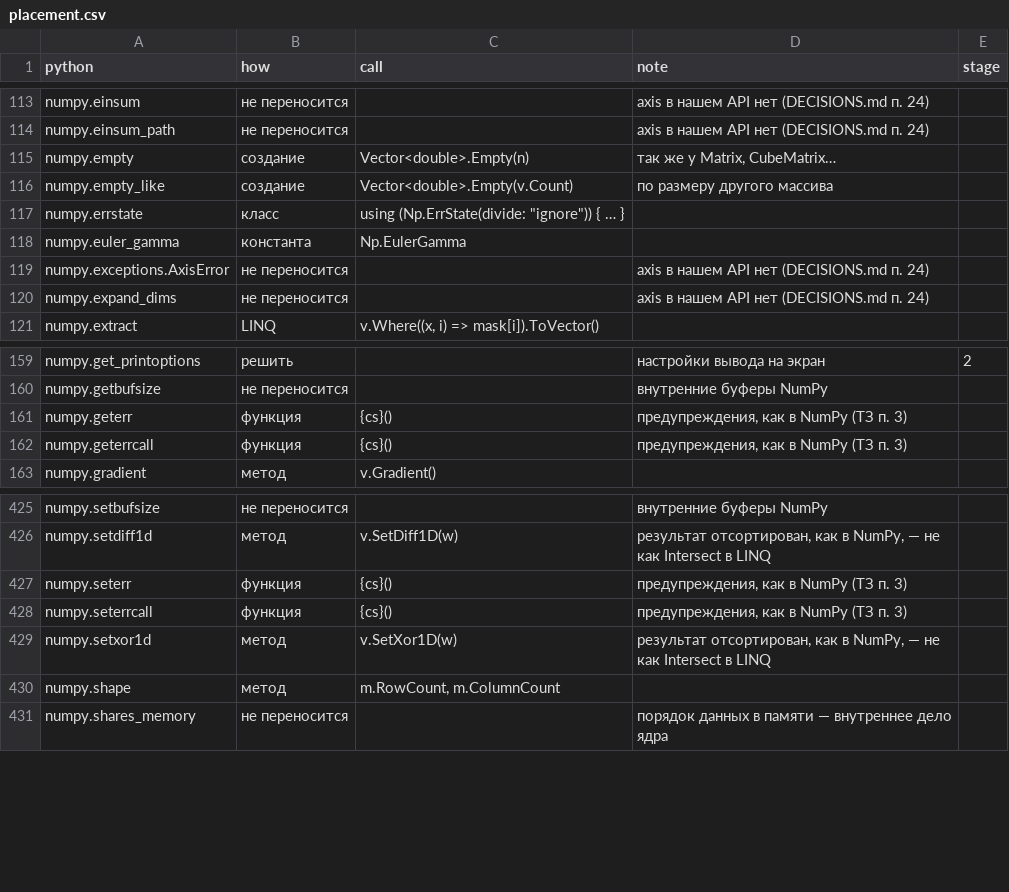
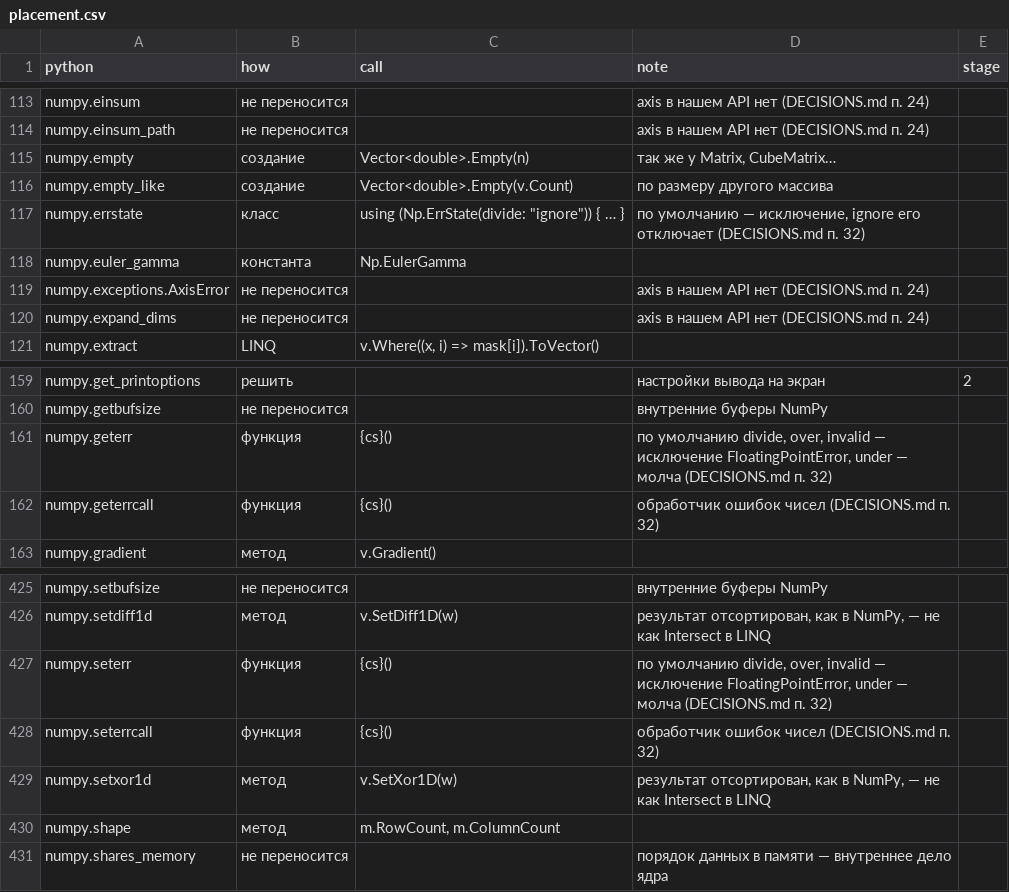
Before and after one commit to artemus-tech/dot_saxs, a CSV file: tools/names/placement.csv, drawn as a sheet; only a part is shown, gaps mark what is left out.

```diff
--- a/tools/names/placement.csv
+++ b/tools/names/placement.csv
@@ -116,3 +116,3 @@ numpy.empty,создание,Vector<double>.Empty(n),"так же у Matrix, Cub
 numpy.empty_like,создание,Vector<double>.Empty(v.Count),по размеру другого массива,
-numpy.errstate,класс,"using (Np.ErrState(divide: ""ignore"")) { … }",,
+numpy.errstate,класс,"using (Np.ErrState(divide: ""ignore"")) { … }","по умолчанию — исключение, ignore его отключает (DECISIONS.md п. 32)",
 numpy.euler_gamma,константа,Np.EulerGamma,,
@@ -160,4 +160,4 @@ numpy.get_printoptions,решить,,настройки вывода на экр
 numpy.getbufsize,не переносится,,внутренние буферы NumPy,
-numpy.geterr,функция,{cs}(),"предупреждения, как в NumPy (ТЗ п. 3)",
-numpy.geterrcall,функция,{cs}(),"предупреждения, как в NumPy (ТЗ п. 3)",
+numpy.geterr,функция,{cs}(),"по умолчанию divide, over, invalid — исключение FloatingPointError, under — молча (DECISIONS.md п. 32)",
+numpy.geterrcall,функция,{cs}(),обработчик ошибок чисел (DECISIONS.md п. 32),
 numpy.gradient,метод,v.Gradient(),,
@@ -426,4 +426,4 @@ numpy.setbufsize,не переносится,,внутренние буферы
 numpy.setdiff1d,метод,v.SetDiff1D(w),"результат отсортирован, как в NumPy, — не как Intersect в LINQ",
-numpy.seterr,функция,{cs}(),"предупреждения, как в NumPy (ТЗ п. 3)",
-numpy.seterrcall,функция,{cs}(),"предупреждения, как в NumPy (ТЗ п. 3)",
+numpy.seterr,функция,{cs}(),"по умолчанию divide, over, invalid — исключение FloatingPointError, under — молча (DECISIONS.md п. 32)",
+numpy.seterrcall,функция,{cs}(),обработчик ошибок чисел (DECISIONS.md п. 32),
 numpy.setxor1d,метод,v.SetXor1D(w),"результат отсортирован, как в NumPy, — не как Intersect в LINQ",
```
Also changed, not shown: 2 other files.
